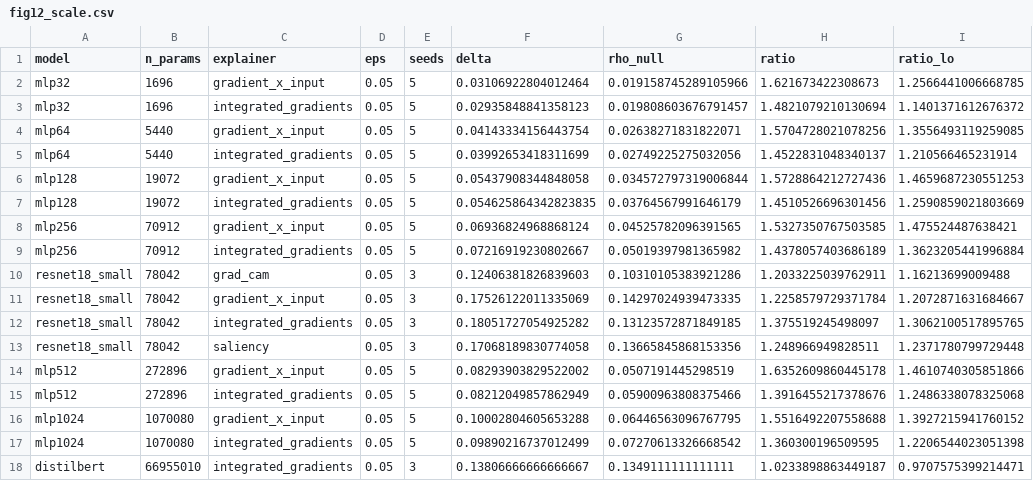
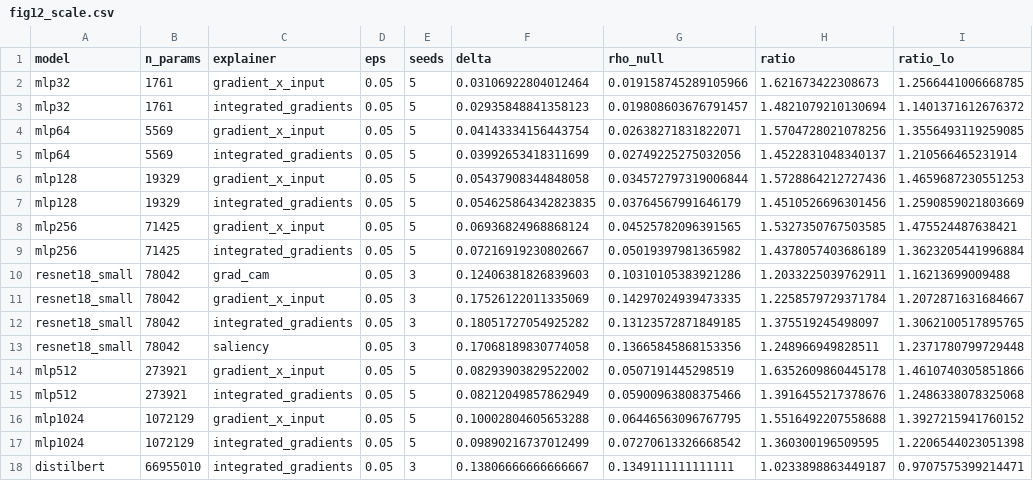
Before and after one commit to yoadjei/uec-research, a CSV file: figures/fig12_scale.csv, drawn as a sheet; only a part is shown; the diff names each change by its address in the sheet, - before the commit and + after, or states it on an @@ line.

Commit message:
fix: count every weight and bias in the width sweep
the stored n_params dropped the first-layer bias and the whole output
layer, so the range read 630x where the models actually span 609x.
regenerates T14, T15 and fig12, and pins the ratio in verify_paper.

```diff
--- a/figures/fig12_scale.csv
+++ b/figures/fig12_scale.csv
-B2:B3 (n_params): 1696
+B2:B3 (n_params): 1761
-B4:B5 (n_params): 5440
+B4:B5 (n_params): 5569
-B6:B7 (n_params): 19072
+B6:B7 (n_params): 19329
-B8:B9 (n_params): 70912
+B8:B9 (n_params): 71425
-B14:B15 (n_params): 272896
+B14:B15 (n_params): 273921
-B16:B17 (n_params): 1070080
+B16:B17 (n_params): 1072129
```
Also changed, not shown: paper/tables/T14_width_scaling.csv, paper/tables/T15_scale.csv, 4 other files.
